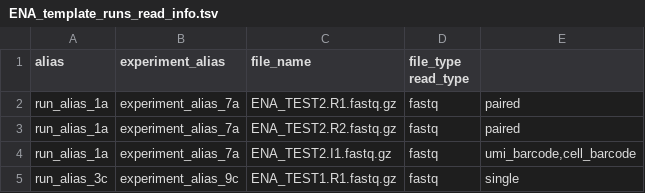
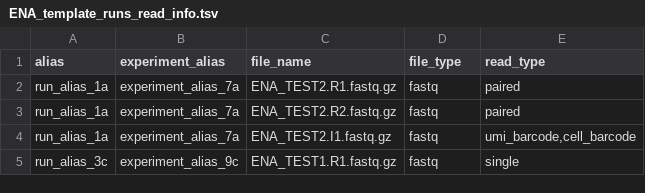
Before and after one commit to usegalaxy-eu/ena-upload-cli, a TSV file: example_tables/ENA_template_runs_read_info.tsv, drawn as a sheet.

```diff
--- a/example_tables/ENA_template_runs_read_info.tsv
+++ b/example_tables/ENA_template_runs_read_info.tsv
@@ -1,2 +1,2 @@
-alias	experiment_alias	file_name	file_type read_type
+alias	experiment_alias	file_name	file_type	read_type
 run_alias_1a	experiment_alias_7a	ENA_TEST2.R1.fastq.gz	fastq	paired
```
Also changed, not shown: 1 other file.
